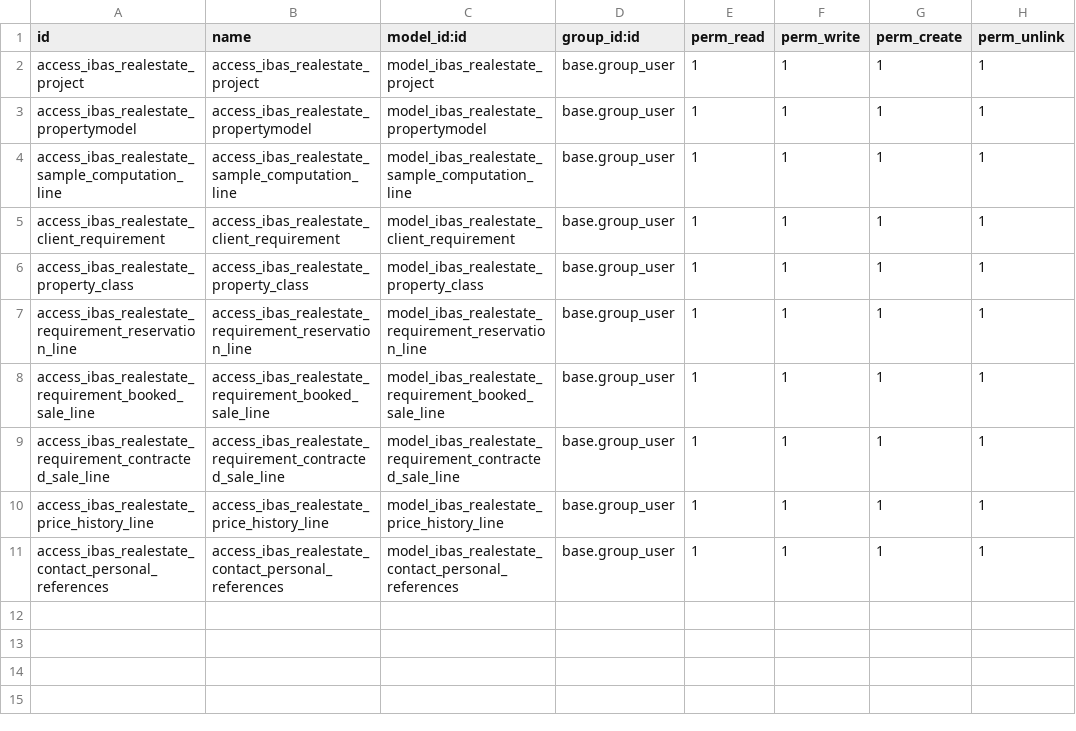
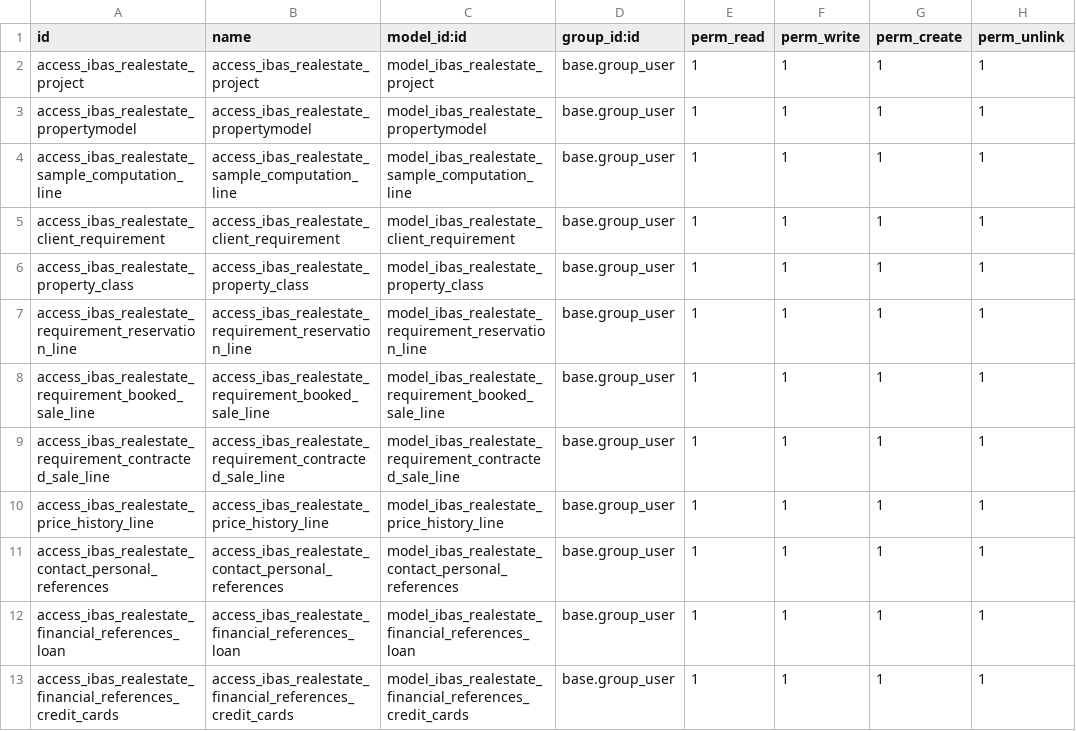
Before and after one commit to ibassoftware/nextasia, a CSV file: ibas_realestate/security/ir.model.access.csv, drawn as a sheet; the diff names each change by its address in the sheet, - before the commit and + after, or states it on an @@ line.

```diff
--- a/ibas_realestate/security/ir.model.access.csv
+++ b/ibas_realestate/security/ir.model.access.csv
+row 12: access_ibas_realestate_financial_references_loan | access_ibas_realestate_financial_references_loan | model_ibas_realestate_financial_references_loan | base.group_user | 1 | 1 | 1 | 1
+row 13: access_ibas_realestate_financial_references_credit_cards | access_ibas_realestate_financial_references_credit_cards | model_ibas_realestate_financial_references_credit_cards | base.group_user | 1 | 1 | 1 | 1
```
Also changed, not shown: 5 other files.
